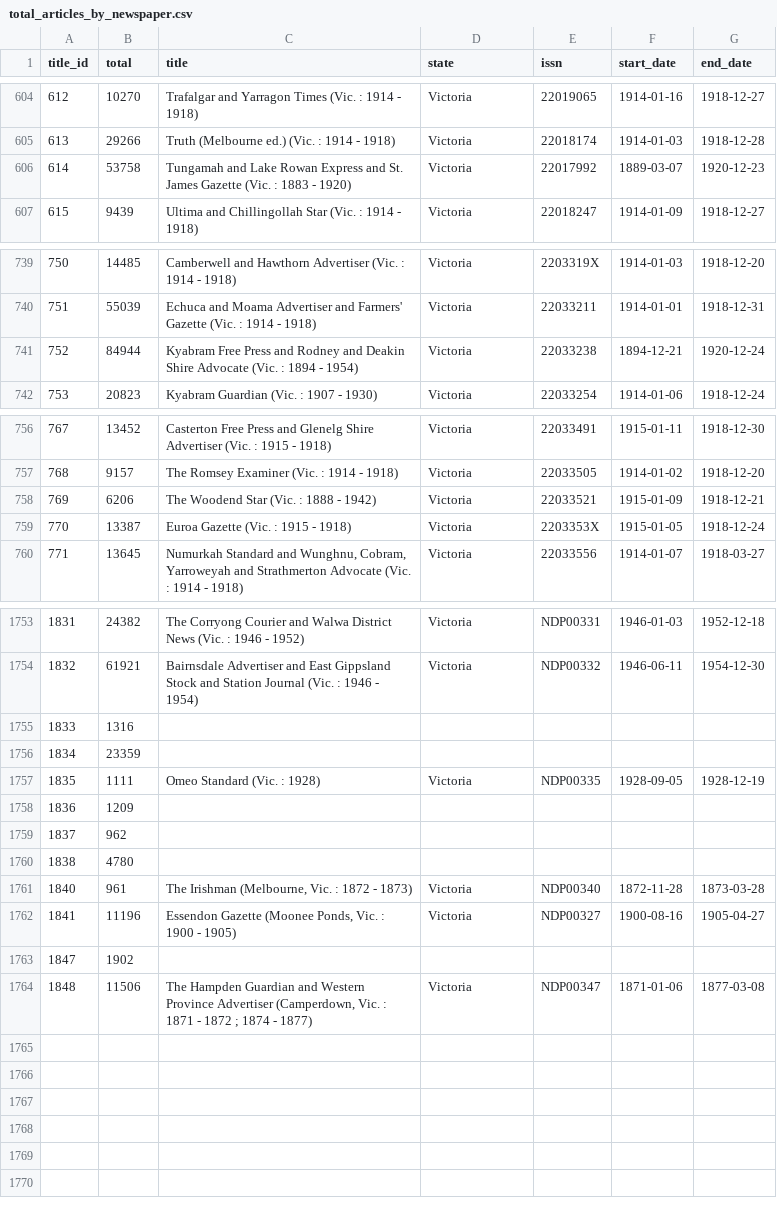
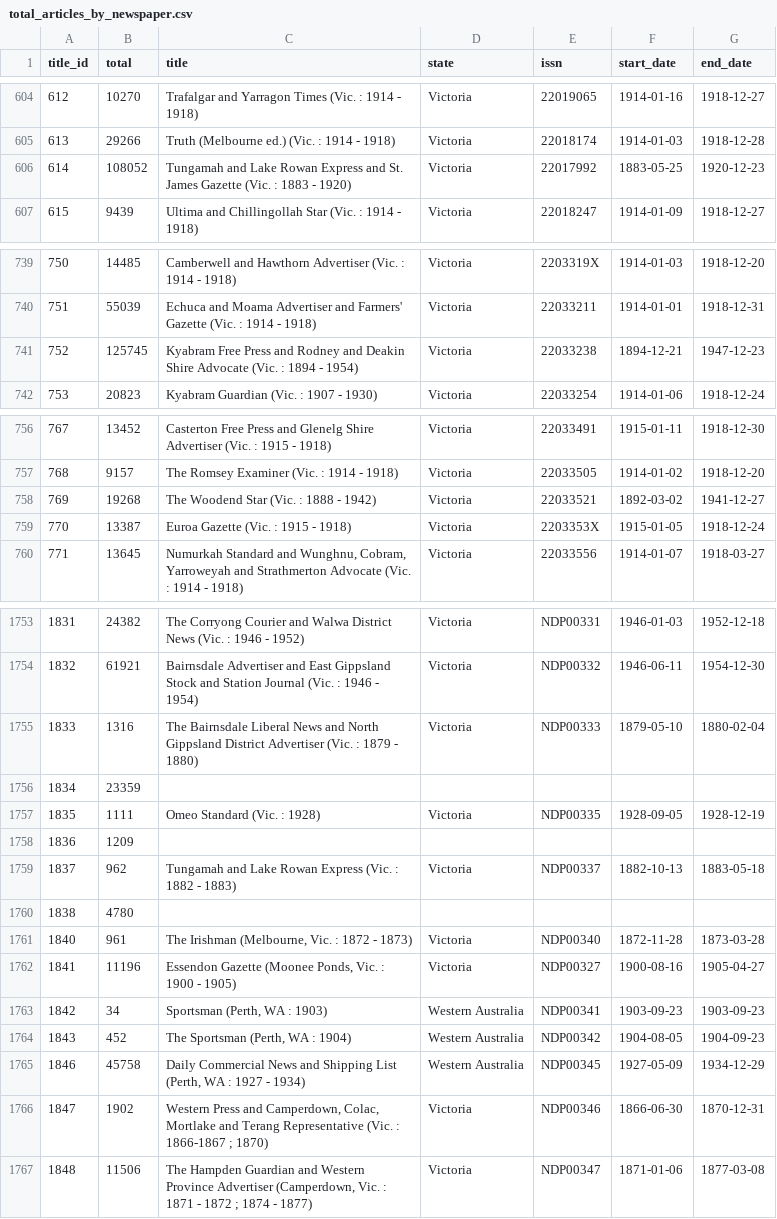
Before and after one commit to wragge/trove-newspaper-totals, a CSV file: data/total_articles_by_newspaper.csv, drawn as a sheet; only a part is shown, gaps mark what is left out; the diff covers the shown part only.

```diff
--- a/data/total_articles_by_newspaper.csv
+++ b/data/total_articles_by_newspaper.csv
@@ -605,3 +605,3 @@ title_id,total,title,state,issn,start_date,end_date
 613,29266,Truth (Melbourne ed.) (Vic. : 1914 - 1918),Victoria,22018174,1914-01-03,1918-12-28
-614,53758,Tungamah and Lake Rowan Express and St. James Gazette (Vic. : 1883 - 1920),Victoria,22017992,1889-03-07,1920-12-23
+614,108052,Tungamah and Lake Rowan Express and St. James Gazette (Vic. : 1883 - 1920),Victoria,22017992,1883-05-25,1920-12-23
 615,9439,Ultima and Chillingollah Star (Vic. : 1914 - 1918),Victoria,22018247,1914-01-09,1918-12-27
@@ -740,3 +740,3 @@ title_id,total,title,state,issn,start_date,end_date
 751,55039,Echuca and Moama Advertiser and Farmers' Gazette (Vic. : 1914 - 1918),Victoria,22033211,1914-01-01,1918-12-31
-752,84944,Kyabram Free Press and Rodney and Deakin Shire Advocate (Vic. : 1894 - 1954),Victoria,22033238,1894-12-21,1920-12-24
+752,125745,Kyabram Free Press and Rodney and Deakin Shire Advocate (Vic. : 1894 - 1954),Victoria,22033238,1894-12-21,1947-12-23
 753,20823,Kyabram Guardian (Vic. : 1907 - 1930),Victoria,22033254,1914-01-06,1918-12-24
@@ -757,3 +757,3 @@ title_id,total,title,state,issn,start_date,end_date
 768,9157,The Romsey Examiner (Vic. : 1914 - 1918),Victoria,22033505,1914-01-02,1918-12-20
-769,6206,The Woodend Star (Vic. : 1888 - 1942),Victoria,22033521,1915-01-09,1918-12-21
+769,19268,The Woodend Star (Vic. : 1888 - 1942),Victoria,22033521,1892-03-02,1941-12-27
 770,13387,Euroa Gazette (Vic. : 1915 - 1918),Victoria,2203353X,1915-01-05,1918-12-24
@@ -1754,3 +1754,3 @@ title_id,total,title,state,issn,start_date,end_date
 1832,61921,Bairnsdale Advertiser and East Gippsland Stock and Station Journal (Vic. : 1946 - 1954),Victoria,NDP00332,1946-06-11,1954-12-30
-1833,1316,,,,,
+1833,1316,The Bairnsdale Liberal News and North Gippsland District Advertiser (Vic. : 1879 - 1880),Victoria,NDP00333,1879-05-10,1880-02-04
 1834,23359,,,,,
@@ -1758,3 +1758,3 @@ title_id,total,title,state,issn,start_date,end_date
 1836,1209,,,,,
-1837,962,,,,,
+1837,962,Tungamah and Lake Rowan Express (Vic. : 1882 - 1883),Victoria,NDP00337,1882-10-13,1883-05-18
 1838,4780,,,,,
@@ -1762,3 +1762,6 @@ title_id,total,title,state,issn,start_date,end_date
 1841,11196,"Essendon Gazette (Moonee Ponds, Vic. : 1900 - 1905)",Victoria,NDP00327,1900-08-16,1905-04-27
-1847,1902,,,,,
+1842,34,"Sportsman (Perth, WA : 1903)",Western Australia,NDP00341,1903-09-23,1903-09-23
+1843,452,"The Sportsman (Perth, WA : 1904)",Western Australia,NDP00342,1904-08-05,1904-09-23
+1846,45758,"Daily Commercial News and Shipping List (Perth, WA : 1927 - 1934)",Western Australia,NDP00345,1927-05-09,1934-12-29
+1847,1902,"Western Press and Camperdown, Colac, Mortlake and Terang Representative (Vic. : 1866-1867 ; 1870)",Victoria,NDP00346,1866-06-30,1870-12-31
 1848,11506,"The Hampden Guardian and Western Province Advertiser (Camperdown, Vic. : 1871 - 1872 ; 1874 - 1877)",Victoria,NDP00347,1871-01-06,1877-03-08
```
Also changed, not shown: 3 edited cells elsewhere in this file, data/total_articles_by_category.csv, data/total_articles_by_year.csv, 2 other files.
